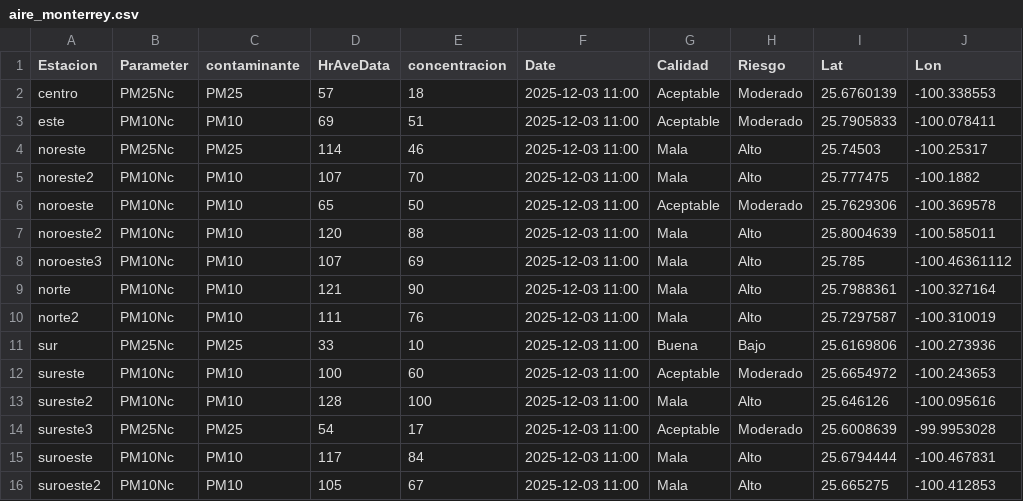
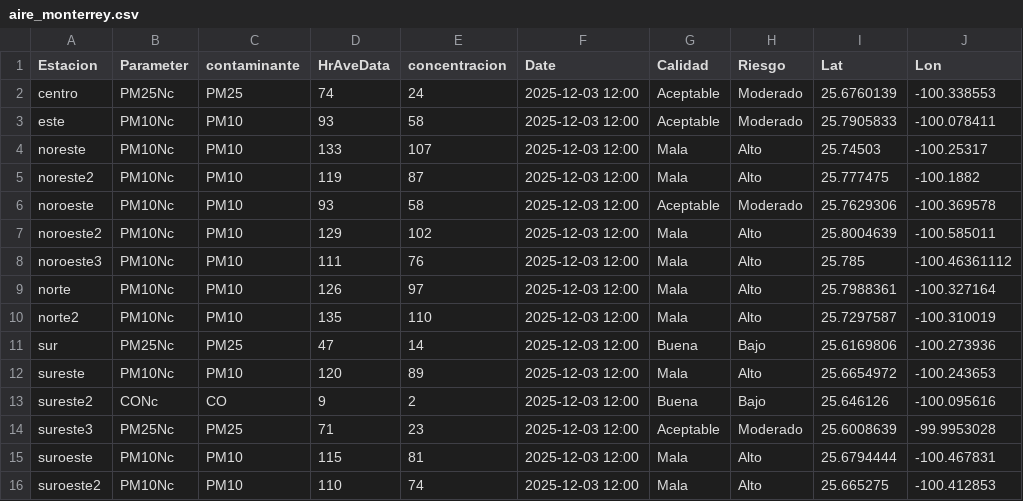
Before and after one commit to LuisRodarteC/AIRENL, a CSV file: aire_monterrey.csv, drawn as a sheet; only a part is shown; the diff names each change by its address in the sheet, - before the commit and + after, or states it on an @@ line.

```diff
--- a/aire_monterrey.csv
+++ b/aire_monterrey.csv
-D2 (HrAveData): 57
+D2 (HrAveData): 74
-E2 (concentracion): 18
+E2 (concentracion): 24
-F2:F16 (Date): 2025-12-03 11:00
+F2:F16 (Date): 2025-12-03 12:00
-D3 (HrAveData): 69
+D3 (HrAveData): 93
-E3 (concentracion): 51
+E3 (concentracion): 58
-B4 (Parameter): PM25Nc
+B4 (Parameter): PM10Nc
-C4 (contaminante): PM25
+C4 (contaminante): PM10
-D4 (HrAveData): 114
+D4 (HrAveData): 133
-E4 (concentracion): 46
+E4 (concentracion): 107
-D5 (HrAveData): 107
+D5 (HrAveData): 119
-E5 (concentracion): 70
+E5 (concentracion): 87
-D6 (HrAveData): 65
+D6 (HrAveData): 93
-E6 (concentracion): 50
+E6 (concentracion): 58
-D7 (HrAveData): 120
+D7 (HrAveData): 129
-E7 (concentracion): 88
+E7 (concentracion): 102
-D8 (HrAveData): 107
+D8 (HrAveData): 111
-E8 (concentracion): 69
+E8 (concentracion): 76
-D9 (HrAveData): 121
+D9 (HrAveData): 126
-E9 (concentracion): 90
+E9 (concentracion): 97
-D10 (HrAveData): 111
+D10 (HrAveData): 135
-E10 (concentracion): 76
+E10 (concentracion): 110
-D11 (HrAveData): 33
+D11 (HrAveData): 47
-E11 (concentracion): 10
+E11 (concentracion): 14
-D12 (HrAveData): 100
+D12 (HrAveData): 120
-E12 (concentracion): 60
+E12 (concentracion): 89
-G12 (Calidad): Aceptable
+G12 (Calidad): Mala
-H12 (Riesgo): Moderado
+H12 (Riesgo): Alto
-B13 (Parameter): PM10Nc
+B13 (Parameter): CONc
-C13 (contaminante): PM10
+C13 (contaminante): CO
-D13 (HrAveData): 128
+D13 (HrAveData): 9
-E13 (concentracion): 100
+E13 (concentracion): 2
-G13 (Calidad): Mala
+G13 (Calidad): Buena
-H13 (Riesgo): Alto
+H13 (Riesgo): Bajo
-D14 (HrAveData): 54
+D14 (HrAveData): 71
-E14 (concentracion): 17
+E14 (concentracion): 23
-D15 (HrAveData): 117
+D15 (HrAveData): 115
-E15 (concentracion): 84
+E15 (concentracion): 81
-D16 (HrAveData): 105
+D16 (HrAveData): 110
-E16 (concentracion): 67
+E16 (concentracion): 74
```
Also changed, not shown: aire_indice_api_ancho.csv, aire_indice_api_ancho_historico.csv.
